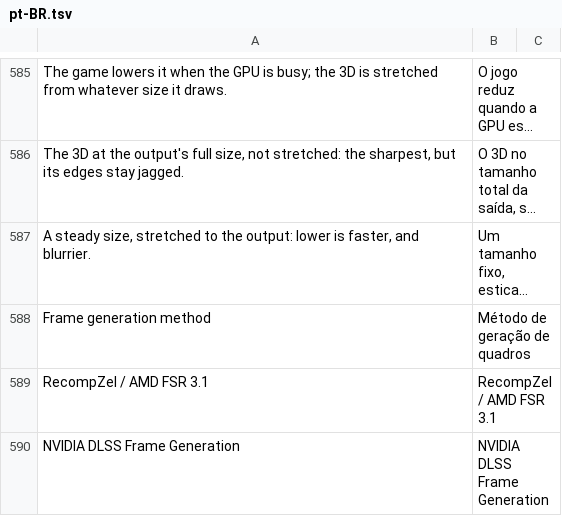
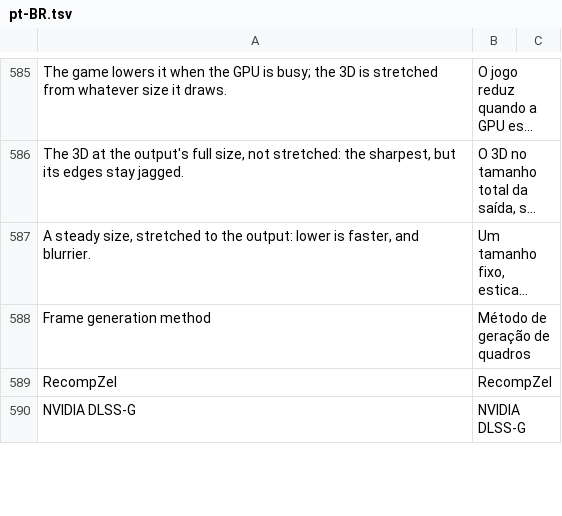
Before and after one commit to TechHammerBR/RecompZel, a TSV file: assets/lang/pt-BR.tsv, drawn as a sheet; only a part is shown, gaps mark what is left out; long unchanged cells end in …; removed rows and columns are numbered as before the commit, all else as after; the diff covers the shown part only; the diff names each change by its address in the sheet, - before the commit and + after, or states it on an @@ line.

```diff
--- a/assets/lang/pt-BR.tsv
+++ b/assets/lang/pt-BR.tsv
-row 589: RecompZel / AMD FSR 3.1 | RecompZel / AMD FSR 3.1
-row 590: NVIDIA DLSS Frame Generation | NVIDIA DLSS Frame Generation
+row 589: RecompZel | RecompZel
+row 590: NVIDIA DLSS-G | NVIDIA DLSS-G
```
Also changed, not shown: 7 added rows and 3 removed rows elsewhere in this file, 7 other files.
